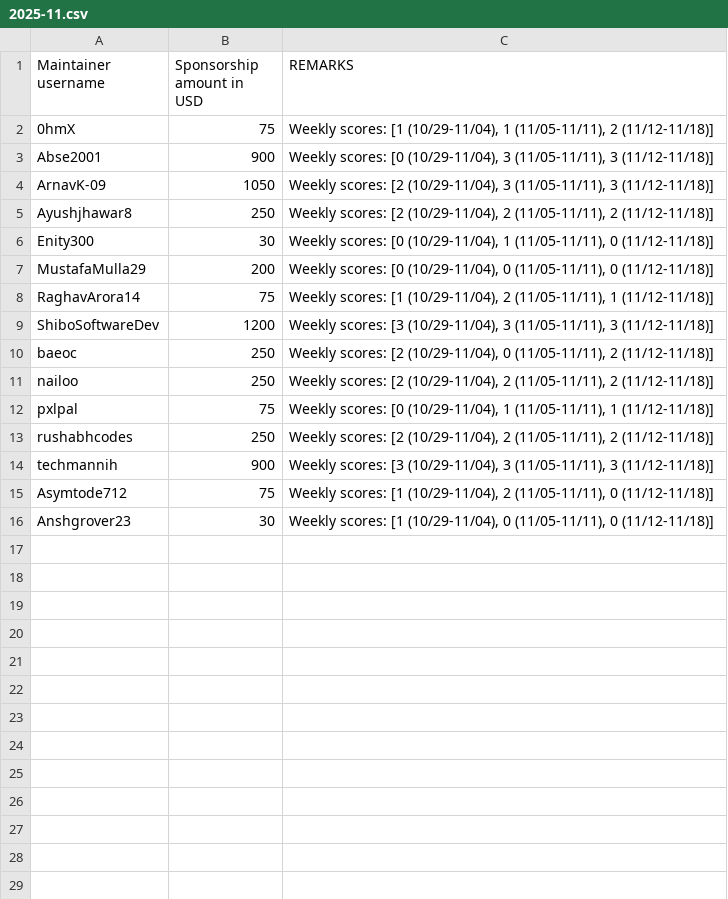
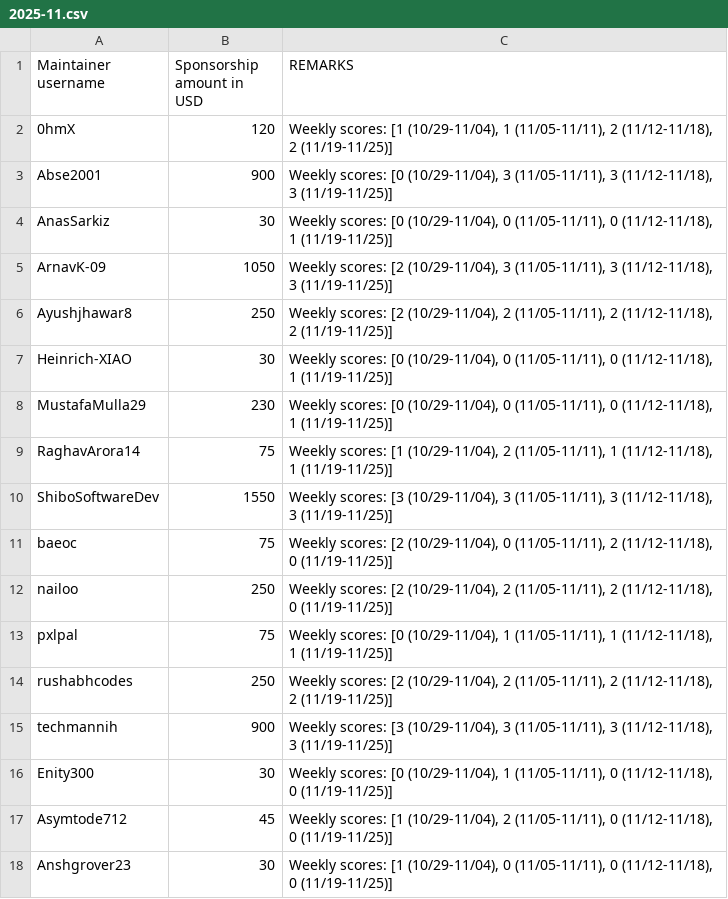
Before and after one commit to tscircuit/contribution-tracker, a CSV file: sponsorships/2025-11.csv, drawn as a sheet.

```diff
--- a/sponsorships/2025-11.csv
+++ b/sponsorships/2025-11.csv
@@ -1,16 +1,18 @@
 Maintainer username,Sponsorship amount in USD,REMARKS
-0hmX,75,"Weekly scores: [1 (10/29-11/04), 1 (11/05-11/11), 2 (11/12-11/18)]"
-Abse2001,900,"Weekly scores: [0 (10/29-11/04), 3 (11/05-11/11), 3 (11/12-11/18)]"
-ArnavK-09,1050,"Weekly scores: [2 (10/29-11/04), 3 (11/05-11/11), 3 (11/12-11/18)]"
-Ayushjhawar8,250,"Weekly scores: [2 (10/29-11/04), 2 (11/05-11/11), 2 (11/12-11/18)]"
-Enity300,30,"Weekly scores: [0 (10/29-11/04), 1 (11/05-11/11), 0 (11/12-11/18)]"
-MustafaMulla29,200,"Weekly scores: [0 (10/29-11/04), 0 (11/05-11/11), 0 (11/12-11/18)]"
-RaghavArora14,75,"Weekly scores: [1 (10/29-11/04), 2 (11/05-11/11), 1 (11/12-11/18)]"
-ShiboSoftwareDev,1200,"Weekly scores: [3 (10/29-11/04), 3 (11/05-11/11), 3 (11/12-11/18)]"
-baeoc,250,"Weekly scores: [2 (10/29-11/04), 0 (11/05-11/11), 2 (11/12-11/18)]"
-nailoo,250,"Weekly scores: [2 (10/29-11/04), 2 (11/05-11/11), 2 (11/12-11/18)]"
-pxlpal,75,"Weekly scores: [0 (10/29-11/04), 1 (11/05-11/11), 1 (11/12-11/18)]"
-rushabhcodes,250,"Weekly scores: [2 (10/29-11/04), 2 (11/05-11/11), 2 (11/12-11/18)]"
-techmannih,900,"Weekly scores: [3 (10/29-11/04), 3 (11/05-11/11), 3 (11/12-11/18)]"
-Asymtode712,75,"Weekly scores: [1 (10/29-11/04), 2 (11/05-11/11), 0 (11/12-11/18)]"
-Anshgrover23,30,"Weekly scores: [1 (10/29-11/04), 0 (11/05-11/11), 0 (11/12-11/18)]"
+0hmX,120,"Weekly scores: [1 (10/29-11/04), 1 (11/05-11/11), 2 (11/12-11/18), 2 (11/19-11/25)]"
+Abse2001,900,"Weekly scores: [0 (10/29-11/04), 3 (11/05-11/11), 3 (11/12-11/18), 3 (11/19-11/25)]"
+AnasSarkiz,30,"Weekly scores: [0 (10/29-11/04), 0 (11/05-11/11), 0 (11/12-11/18), 1 (11/19-11/25)]"
+ArnavK-09,1050,"Weekly scores: [2 (10/29-11/04), 3 (11/05-11/11), 3 (11/12-11/18), 3 (11/19-11/25)]"
+Ayushjhawar8,250,"Weekly scores: [2 (10/29-11/04), 2 (11/05-11/11), 2 (11/12-11/18), 2 (11/19-11/25)]"
+Heinrich-XIAO,30,"Weekly scores: [0 (10/29-11/04), 0 (11/05-11/11), 0 (11/12-11/18), 1 (11/19-11/25)]"
+MustafaMulla29,230,"Weekly scores: [0 (10/29-11/04), 0 (11/05-11/11), 0 (11/12-11/18), 1 (11/19-11/25)]"
+RaghavArora14,75,"Weekly scores: [1 (10/29-11/04), 2 (11/05-11/11), 1 (11/12-11/18), 1 (11/19-11/25)]"
+ShiboSoftwareDev,1550,"Weekly scores: [3 (10/29-11/04), 3 (11/05-11/11), 3 (11/12-11/18), 3 (11/19-11/25)]"
+baeoc,75,"Weekly scores: [2 (10/29-11/04), 0 (11/05-11/11), 2 (11/12-11/18), 0 (11/19-11/25)]"
+nailoo,250,"Weekly scores: [2 (10/29-11/04), 2 (11/05-11/11), 2 (11/12-11/18), 0 (11/19-11/25)]"
+pxlpal,75,"Weekly scores: [0 (10/29-11/04), 1 (11/05-11/11), 1 (11/12-11/18), 1 (11/19-11/25)]"
+rushabhcodes,250,"Weekly scores: [2 (10/29-11/04), 2 (11/05-11/11), 2 (11/12-11/18), 2 (11/19-11/25)]"
+techmannih,900,"Weekly scores: [3 (10/29-11/04), 3 (11/05-11/11), 3 (11/12-11/18), 3 (11/19-11/25)]"
+Enity300,30,"Weekly scores: [0 (10/29-11/04), 1 (11/05-11/11), 0 (11/12-11/18), 0 (11/19-11/25)]"
+Asymtode712,45,"Weekly scores: [1 (10/29-11/04), 2 (11/05-11/11), 0 (11/12-11/18), 0 (11/19-11/25)]"
+Anshgrover23,30,"Weekly scores: [1 (10/29-11/04), 0 (11/05-11/11), 0 (11/12-11/18), 0 (11/19-11/25)]"
```
